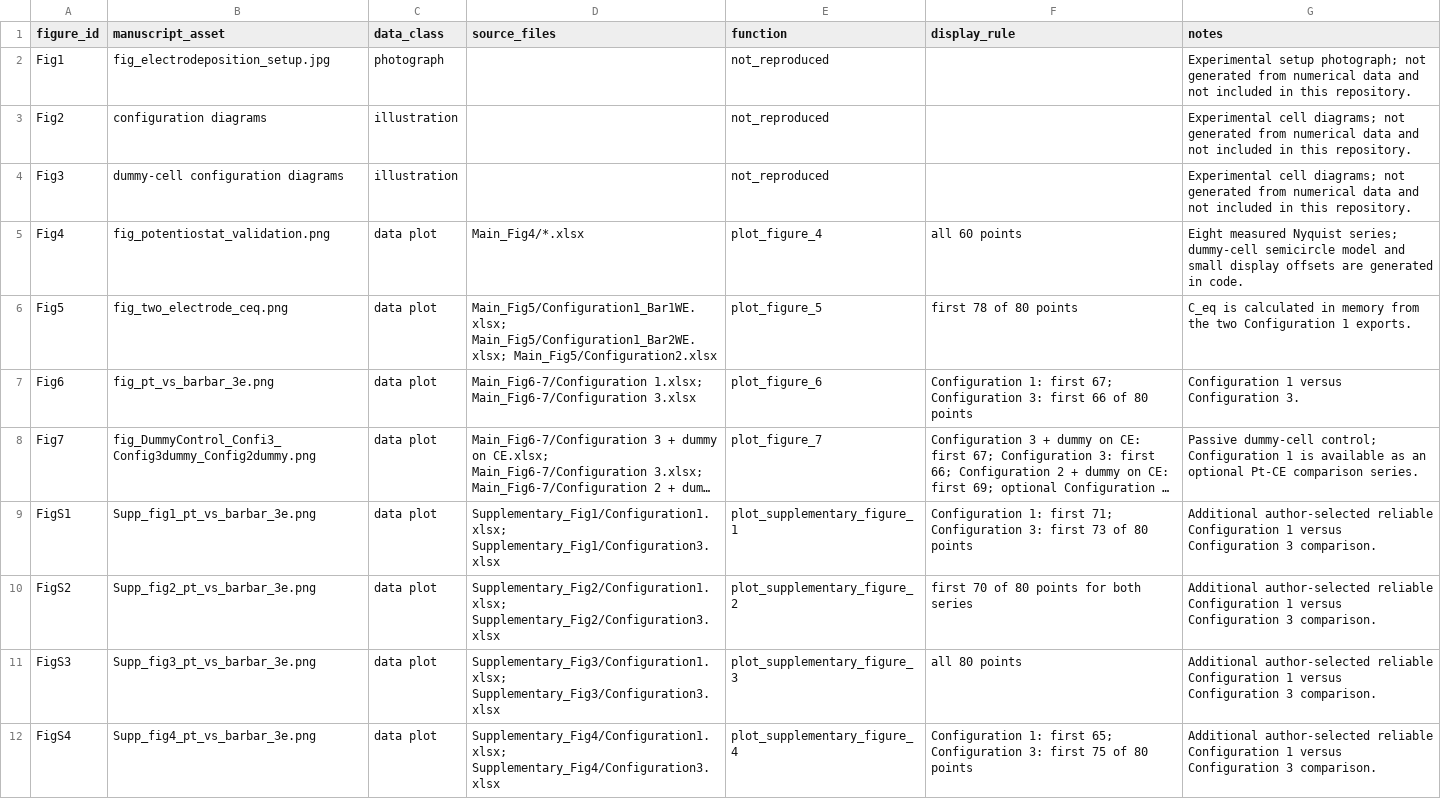
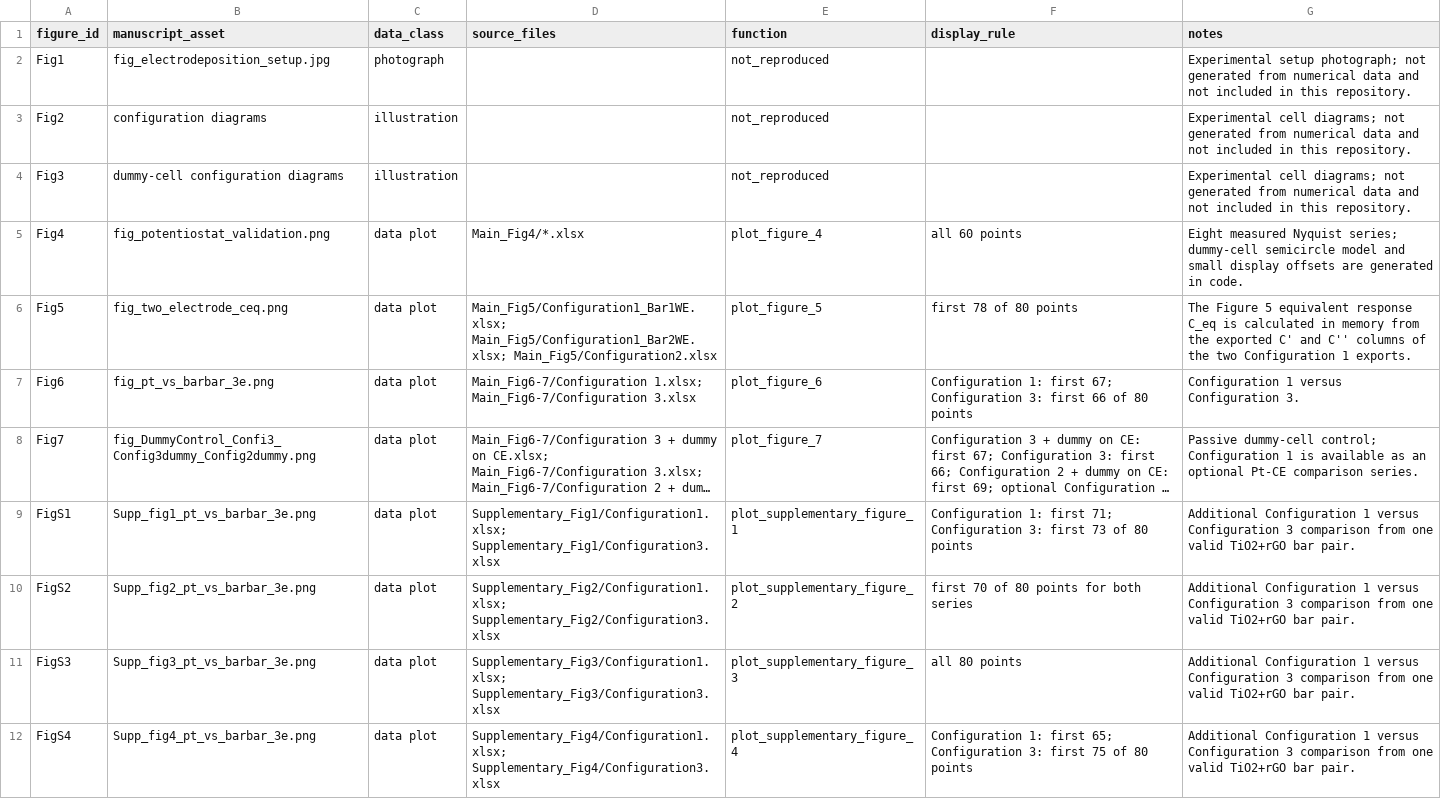
Before and after one commit to davidalejandromiranda/electrochemical-cell-nonclassical-correlations, a CSV file: data/figure_provenance.csv, drawn as a sheet; long unchanged cells end in …; the diff names each change by its address in the sheet, - before the commit and + after, or states it on an @@ line.

```diff
--- a/data/figure_provenance.csv
+++ b/data/figure_provenance.csv
-G6 (notes): C_eq is calculated in memory from the two…
+G6 (notes): The Figure 5 equivalent response C_eq is calculated in memory from the exported C' and C'' columns of the two…
-G9:G12 (notes): Additional author-selected reliable Configuration 1 versus Configuration 3 comparison.
+G9:G12 (notes): Additional Configuration 1 versus Configuration 3 comparison from one valid TiO2+rGO bar pair.
```
Also changed, not shown: 8 other files.
